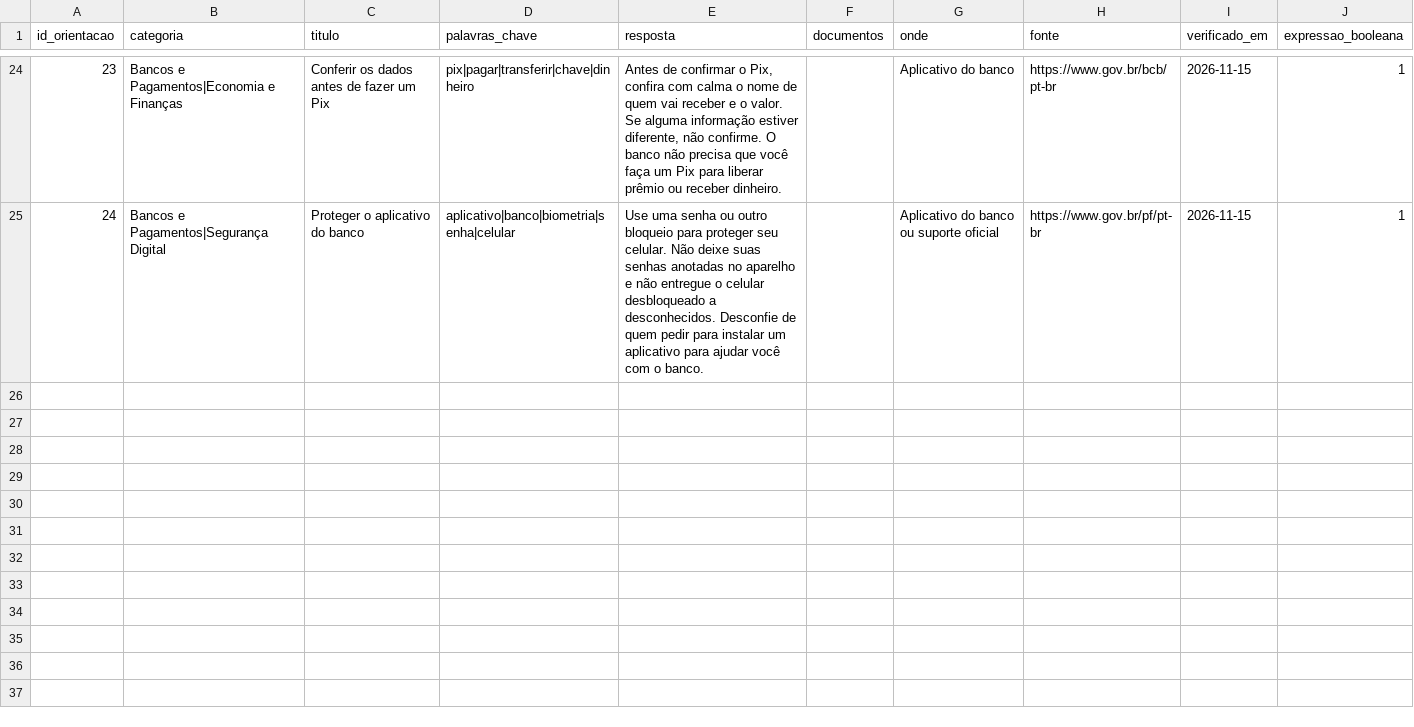
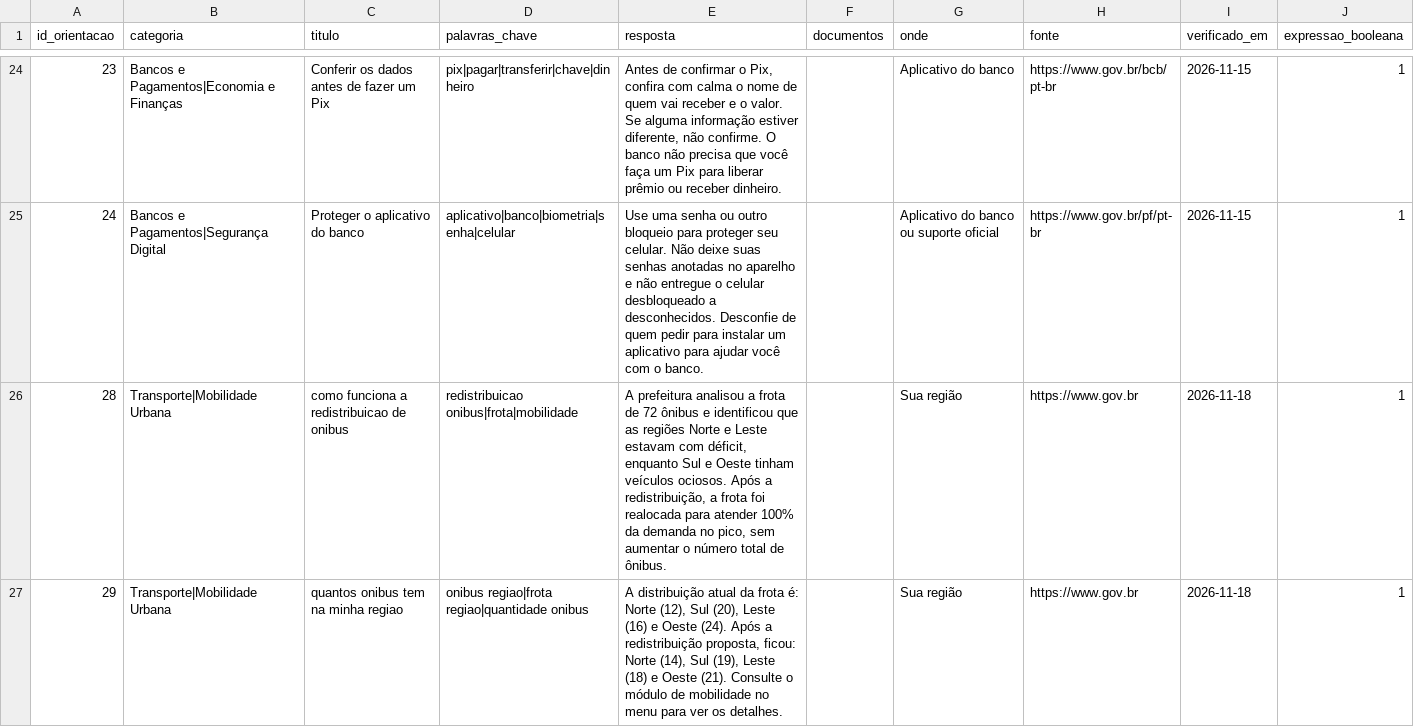
Before and after one commit to PedroHNeves1505/Citizen-Assist-AI, a CSV file: data/base_conhecimento.csv, drawn as a sheet; only a part is shown, gaps mark what is left out; the diff names each change by its address in the sheet, - before the commit and + after, or states it on an @@ line.

Commit message:
feat(mmc): adiciona modulo de distribuicao da frota de onibus
- Resolve o sistema linear A.x = b (frota atual: 12/20/16/24)
- Aplica a transformacao linear M.x para redistribuir a frota
  (Norte 14, Sul 19, Leste 18, Oeste 21)
- Elimina 100% da superlotacao sem ampliar a frota total de 72 onibus
- Integra a opcao 'Consultar distribuicao de onibus' ao menu do cidadao

```diff
--- a/data/base_conhecimento.csv
+++ b/data/base_conhecimento.csv
+row 26: 28 | Transporte|Mobilidade Urbana | como funciona a redistribuicao de onibus | redistribuicao onibus|frota|mobilidade | A prefeitura analisou a frota de 72 ônibus e identificou que as regiões Norte e Leste estavam com déficit, enquanto Sul e Oeste tinham veículos ociosos. Após a redistribuição, a frota foi realocada para atender 100% da demanda no pico, sem aumentar o número total de ônibus. |  | Sua região | https://www.gov.br | 2026-11-18 | 1
+row 27: 29 | Transporte|Mobilidade Urbana | quantos onibus tem na minha regiao | onibus regiao|frota regiao|quantidade onibus | A distribuição atual da frota é: Norte (12), Sul (20), Leste (16) e Oeste (24). Após a redistribuição proposta, ficou: Norte (14), Sul (19), Leste (18) e Oeste (21). Consulte o módulo de mobilidade no menu para ver os detalhes. |  | Sua região | https://www.gov.br | 2026-11-18 | 1
```
Also changed, not shown: 1 other file.
